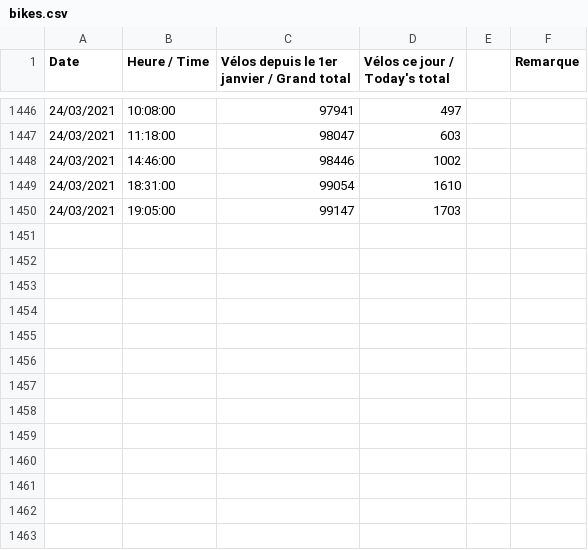
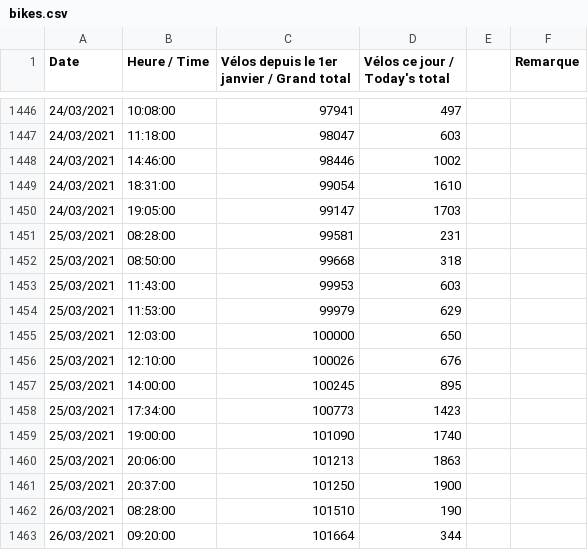
Before and after one commit to LauraElKaim/Challenge_prediction, a CSV file: bikeprediction/data/bikes.csv, drawn as a sheet; only a part is shown, gaps mark what is left out; the diff names each change by its address in the sheet, - before the commit and + after, or states it on an @@ line.

```diff
--- a/bikeprediction/data/bikes.csv
+++ b/bikeprediction/data/bikes.csv
+row 1451: 25/03/2021 | 08:28:00 | 99581 | 231
+row 1452: 25/03/2021 | 08:50:00 | 99668 | 318
+row 1453: 25/03/2021 | 11:43:00 | 99953 | 603
+row 1454: 25/03/2021 | 11:53:00 | 99979 | 629
+row 1455: 25/03/2021 | 12:03:00 | 100000 | 650
+row 1456: 25/03/2021 | 12:10:00 | 100026 | 676
+row 1457: 25/03/2021 | 14:00:00 | 100245 | 895
+row 1458: 25/03/2021 | 17:34:00 | 100773 | 1423
+row 1459: 25/03/2021 | 19:00:00 | 101090 | 1740
+row 1460: 25/03/2021 | 20:06:00 | 101213 | 1863
+row 1461: 25/03/2021 | 20:37:00 | 101250 | 1900
+row 1462: 26/03/2021 | 08:28:00 | 101510 | 190
+row 1463: 26/03/2021 | 09:20:00 | 101664 | 344
```
Also changed, not shown: 4 other files.
